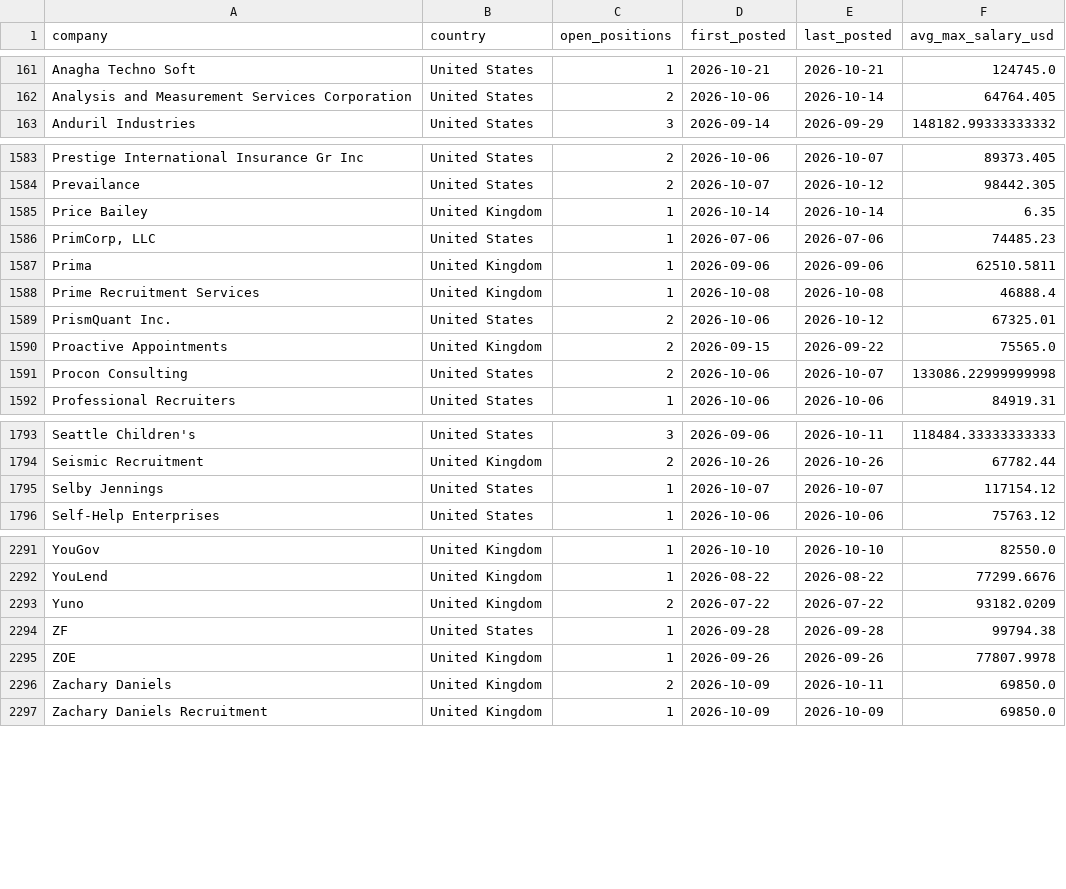
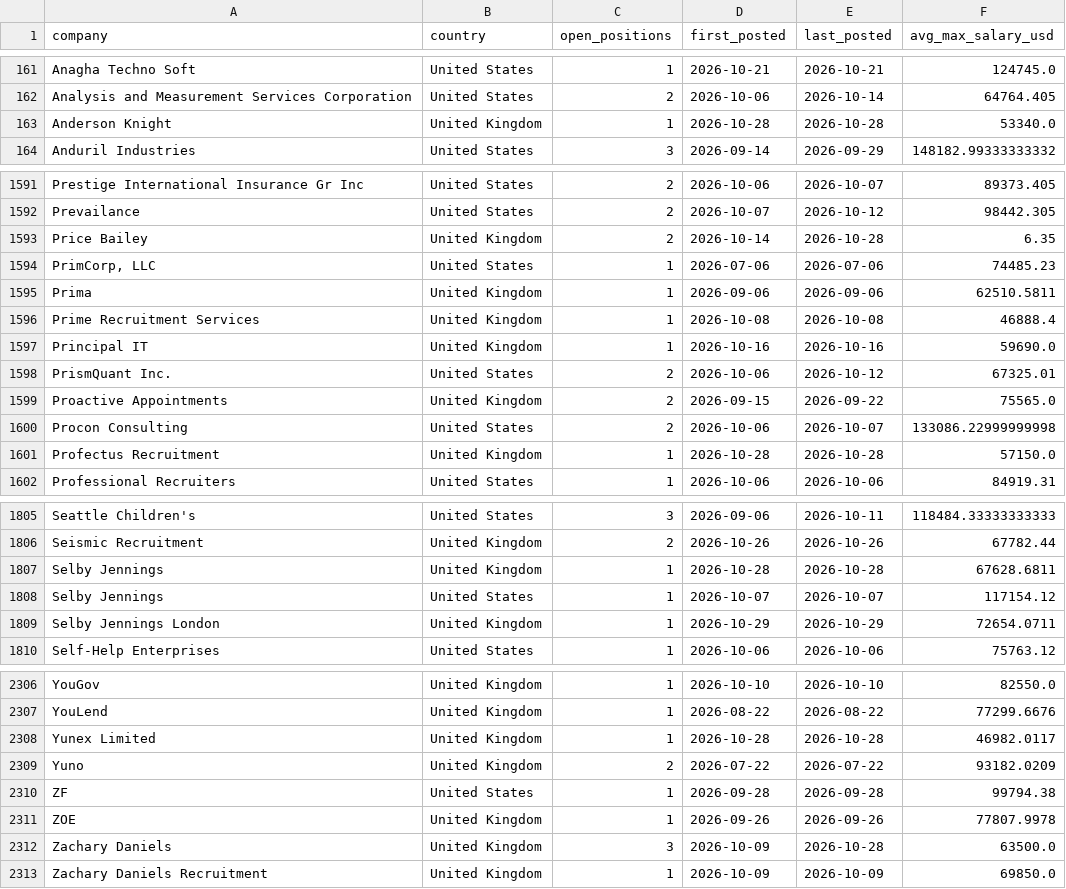
Before and after one commit to ShoafzalDataAnalyst/Adzuna-Job-Market-Vacancies, a CSV file: powerbi/top_hiring_companies.csv, drawn as a sheet; only a part is shown, gaps mark what is left out; the diff covers the shown part only.

```diff
--- a/powerbi/top_hiring_companies.csv
+++ b/powerbi/top_hiring_companies.csv
@@ -162,2 +162,3 @@ Anagha Techno Soft,United States,1,2026-10-21,2026-10-21,124745.0
 Analysis and Measurement Services Corporation,United States,2,2026-10-06,2026-10-14,64764.405
+Anderson Knight,United Kingdom,1,2026-10-28,2026-10-28,53340.0
 Anduril Industries,United States,3,2026-09-14,2026-09-29,148182.99333333332
@@ -1584,3 +1592,3 @@ Prestige International Insurance Gr Inc,United States,2,2026-10-06,2026-10-07,89
 Prevailance,United States,2,2026-10-07,2026-10-12,98442.305
-Price Bailey,United Kingdom,1,2026-10-14,2026-10-14,6.35
+Price Bailey,United Kingdom,2,2026-10-14,2026-10-28,6.35
 "PrimCorp, LLC",United States,1,2026-07-06,2026-07-06,74485.23
@@ -1588,2 +1596,3 @@ Prima,United Kingdom,1,2026-09-06,2026-09-06,62510.5811
 Prime Recruitment Services,United Kingdom,1,2026-10-08,2026-10-08,46888.4
+Principal IT,United Kingdom,1,2026-10-16,2026-10-16,59690.0
 PrismQuant Inc.,United States,2,2026-10-06,2026-10-12,67325.01
@@ -1591,2 +1600,3 @@ Proactive Appointments,United Kingdom,2,2026-09-15,2026-09-22,75565.0
 Procon Consulting,United States,2,2026-10-06,2026-10-07,133086.22999999998
+Profectus Recruitment,United Kingdom,1,2026-10-28,2026-10-28,57150.0
 Professional Recruiters,United States,1,2026-10-06,2026-10-06,84919.31
@@ -1794,3 +1806,5 @@ Seattle Children's,United States,3,2026-09-06,2026-10-11,118484.33333333333
 Seismic Recruitment,United Kingdom,2,2026-10-26,2026-10-26,67782.44
+Selby Jennings,United Kingdom,1,2026-10-28,2026-10-28,67628.6811
 Selby Jennings,United States,1,2026-10-07,2026-10-07,117154.12
+Selby Jennings London,United Kingdom,1,2026-10-29,2026-10-29,72654.0711
 Self-Help Enterprises,United States,1,2026-10-06,2026-10-06,75763.12
@@ -2292,2 +2307,3 @@ YouGov,United Kingdom,1,2026-10-10,2026-10-10,82550.0
 YouLend,United Kingdom,1,2026-08-22,2026-08-22,77299.6676
+Yunex Limited,United Kingdom,1,2026-10-28,2026-10-28,46982.0117
 Yuno,United Kingdom,2,2026-07-22,2026-07-22,93182.0209
@@ -2295,3 +2311,3 @@ ZF,United States,1,2026-09-28,2026-09-28,99794.38
 ZOE,United Kingdom,1,2026-09-26,2026-09-26,77807.9978
-Zachary Daniels,United Kingdom,2,2026-10-09,2026-10-11,69850.0
+Zachary Daniels,United Kingdom,3,2026-10-09,2026-10-28,63500.0
 Zachary Daniels Recruitment,United Kingdom,1,2026-10-09,2026-10-09,69850.0
```
Also changed, not shown: 10 added rows and 30 edited cells elsewhere in this file, powerbi/daily_posting_trend.csv, powerbi/location_heatmap.csv, 6 other files.
